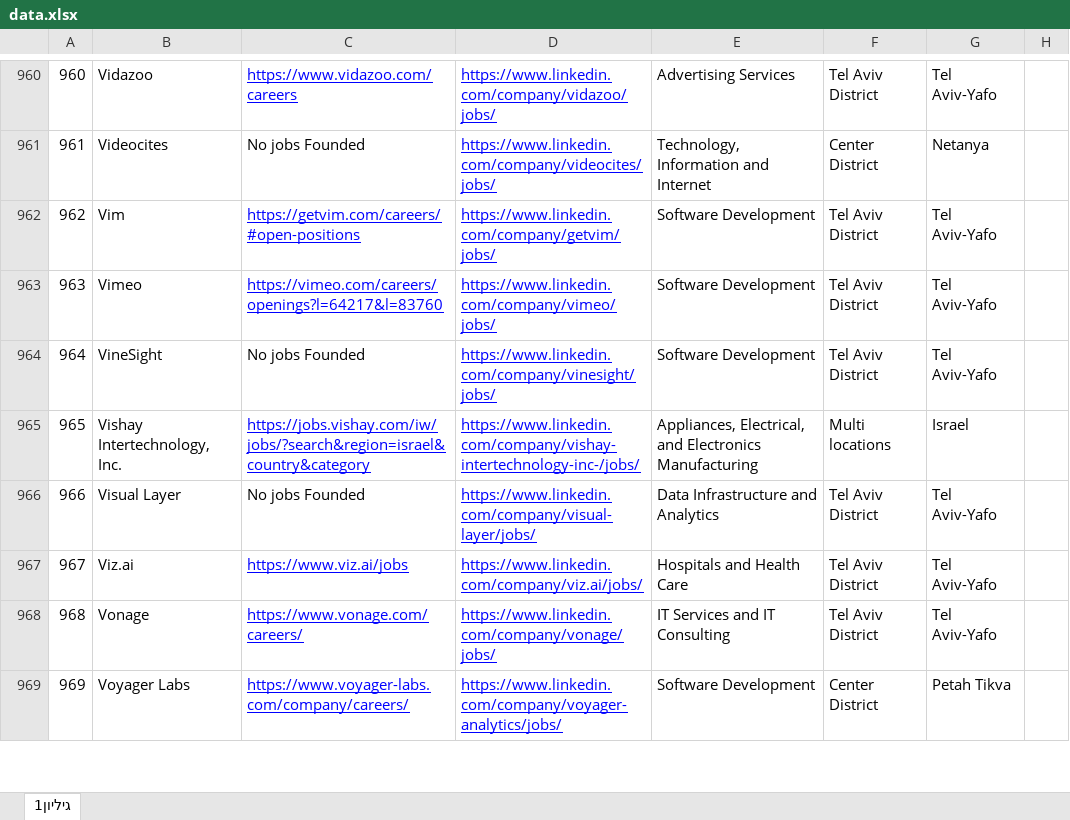
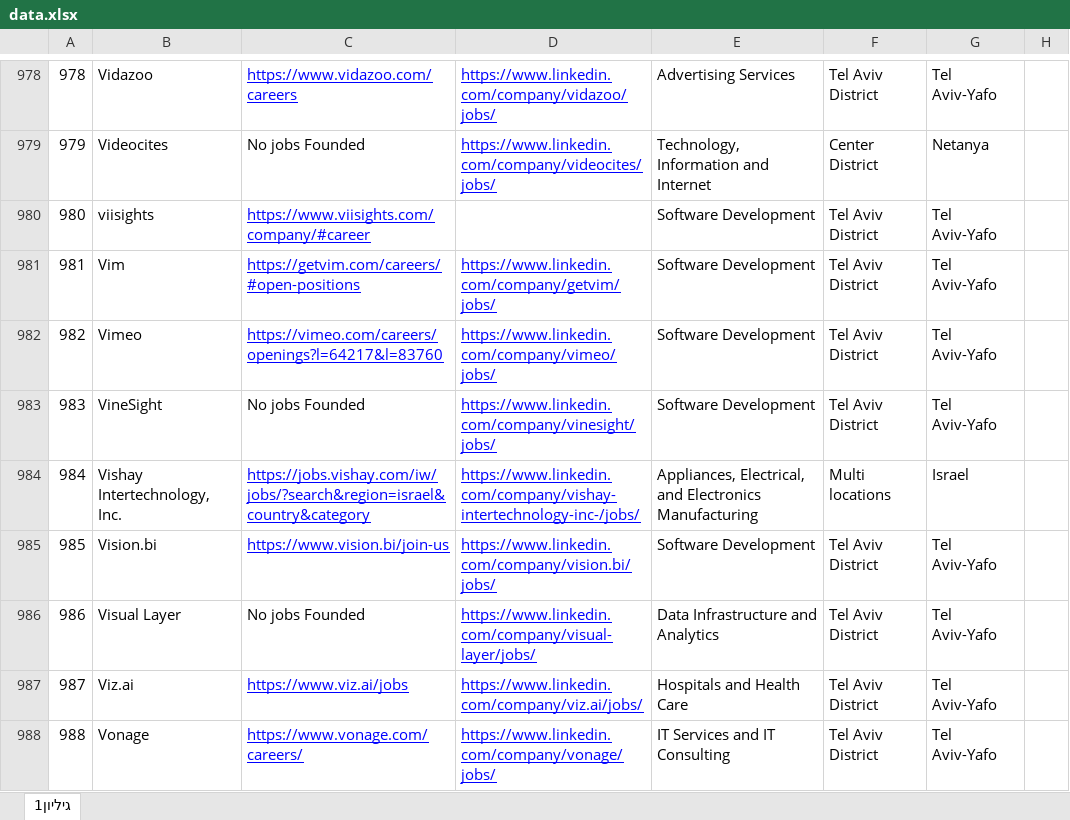
Before and after one commit to NsimDaghash/my-jobs-search, an Excel workbook: public/data.xlsx, sheet גיליון1, drawn as a sheet; only a part is shown, gaps mark what is left out; the shorter side is filled out with more unchanged rows; values as stored, in another font and other column widths than the file's, no borders; the diff covers the shown part only; the diff names each change by its address in the sheet, - before the commit and + after, or states it on an @@ line.

Commit message:
adding more data

```diff
--- a/public/data.xlsx (sheet גיליון1)
+++ b/public/data.xlsx (sheet גיליון1)
@@ column A renumbered from row 62 down @@
+row 980: 980 | viisights | https://www.viisights.com/company/#career |  | Software Development | Tel Aviv District | Tel Aviv-Yafo
+row 985: 985 | Vision.bi | https://www.vision.bi/join-us | https://www.linkedin.com/company/vision.bi/jobs/ | Software Development | Tel Aviv District | Tel Aviv-Yafo
```
Also changed, not shown: 26 added rows, 1 edited cell and cell formats elsewhere in this sheet.
